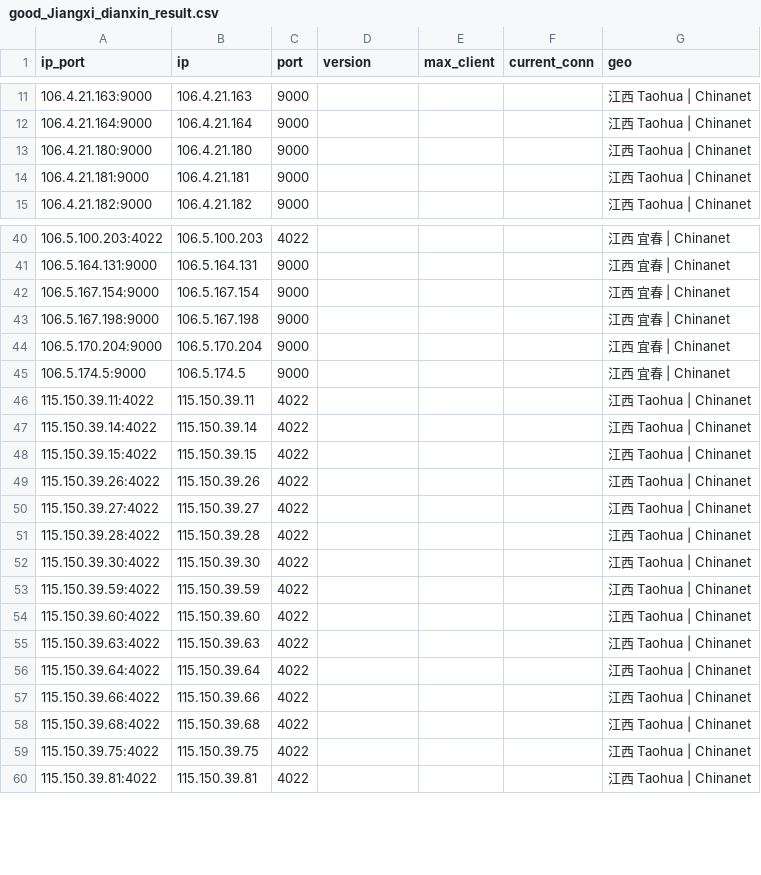
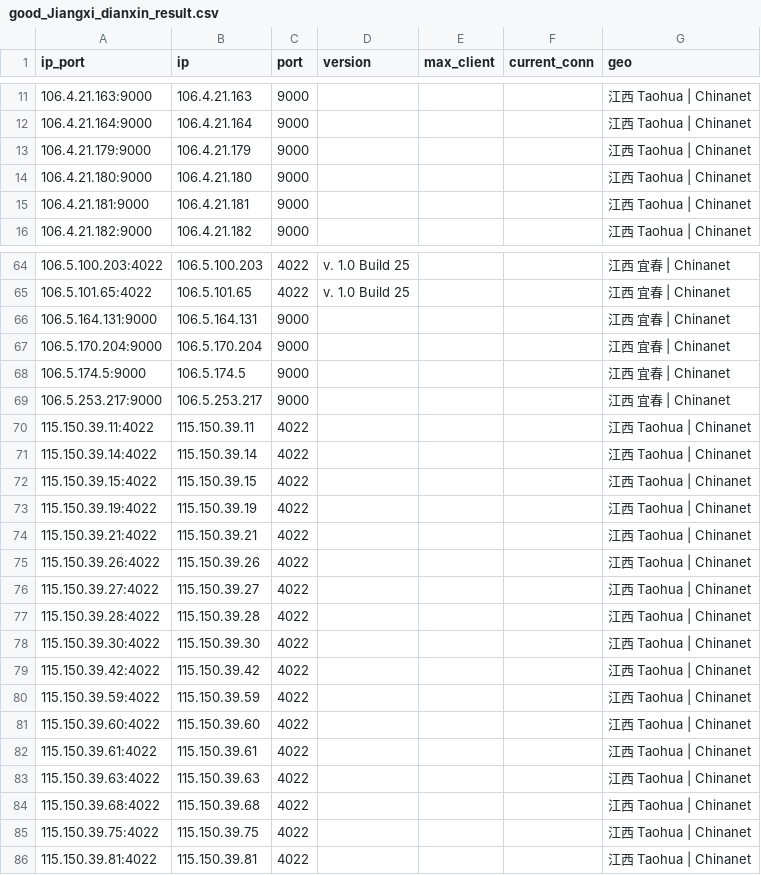
Before and after one commit to ykyfy1/jxdx, a CSV file: ip/good_Jiangxi_dianxin_result.csv, drawn as a sheet; only a part is shown, gaps mark what is left out; the diff covers the shown part only.

```diff
--- a/ip/good_Jiangxi_dianxin_result.csv
+++ b/ip/good_Jiangxi_dianxin_result.csv
@@ -12,2 +12,3 @@
 106.4.21.164:9000,106.4.21.164,9000,,,,江西 Taohua | Chinanet
+106.4.21.179:9000,106.4.21.179,9000,,,,江西 Taohua | Chinanet
 106.4.21.180:9000,106.4.21.180,9000,,,,江西 Taohua | Chinanet
@@ -40,7 +64,7 @@
-106.5.100.203:4022,106.5.100.203,4022,,,,江西 宜春 | Chinanet
+106.5.100.203:4022,106.5.100.203,4022,v. 1.0 Build 25,,,江西 宜春 | Chinanet
+106.5.101.65:4022,106.5.101.65,4022,v. 1.0 Build 25,,,江西 宜春 | Chinanet
 106.5.164.131:9000,106.5.164.131,9000,,,,江西 宜春 | Chinanet
-106.5.167.154:9000,106.5.167.154,9000,,,,江西 宜春 | Chinanet
-106.5.167.198:9000,106.5.167.198,9000,,,,江西 宜春 | Chinanet
 106.5.170.204:9000,106.5.170.204,9000,,,,江西 宜春 | Chinanet
 106.5.174.5:9000,106.5.174.5,9000,,,,江西 宜春 | Chinanet
+106.5.253.217:9000,106.5.253.217,9000,,,,江西 宜春 | Chinanet
 115.150.39.11:4022,115.150.39.11,4022,,,,江西 Taohua | Chinanet
@@ -48,2 +72,4 @@
 115.150.39.15:4022,115.150.39.15,4022,,,,江西 Taohua | Chinanet
+115.150.39.19:4022,115.150.39.19,4022,,,,江西 Taohua | Chinanet
+115.150.39.21:4022,115.150.39.21,4022,,,,江西 Taohua | Chinanet
 115.150.39.26:4022,115.150.39.26,4022,,,,江西 Taohua | Chinanet
@@ -52,7 +78,7 @@
 115.150.39.30:4022,115.150.39.30,4022,,,,江西 Taohua | Chinanet
+115.150.39.42:4022,115.150.39.42,4022,,,,江西 Taohua | Chinanet
 115.150.39.59:4022,115.150.39.59,4022,,,,江西 Taohua | Chinanet
 115.150.39.60:4022,115.150.39.60,4022,,,,江西 Taohua | Chinanet
+115.150.39.61:4022,115.150.39.61,4022,,,,江西 Taohua | Chinanet
 115.150.39.63:4022,115.150.39.63,4022,,,,江西 Taohua | Chinanet
-115.150.39.64:4022,115.150.39.64,4022,,,,江西 Taohua | Chinanet
-115.150.39.66:4022,115.150.39.66,4022,,,,江西 Taohua | Chinanet
 115.150.39.68:4022,115.150.39.68,4022,,,,江西 Taohua | Chinanet
```
Also changed, not shown: 29 added rows and 2 removed rows elsewhere in this file, 5 other files.
